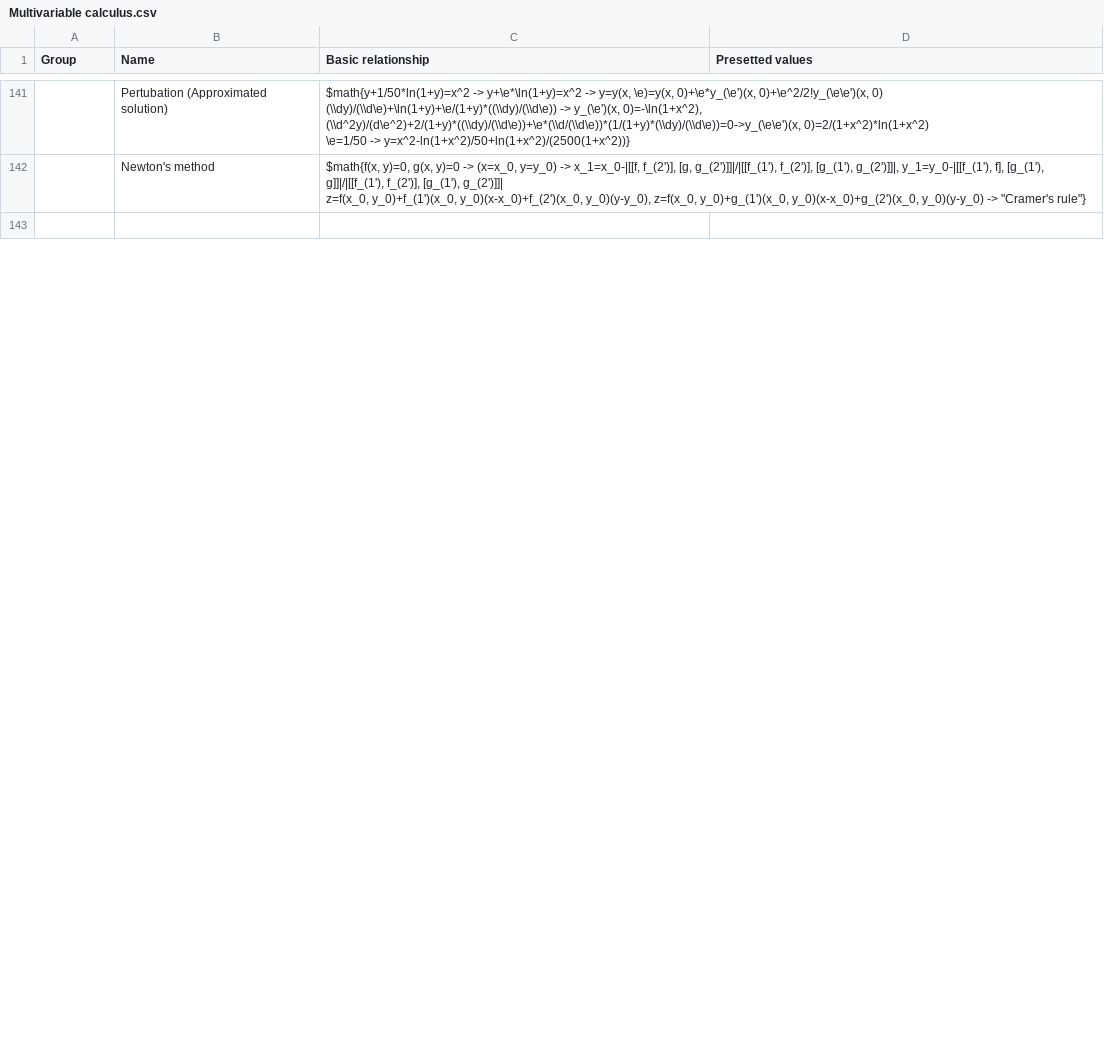
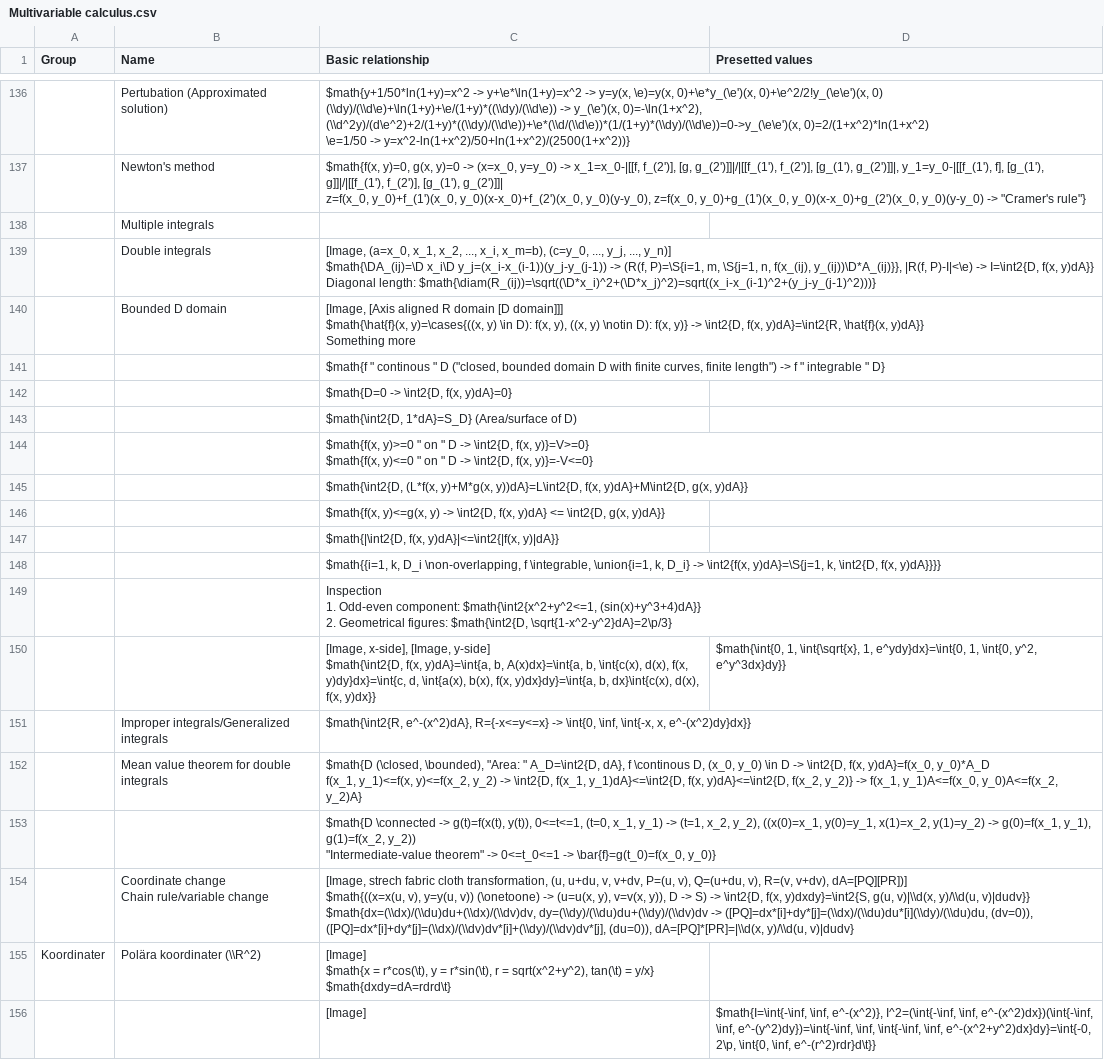
Before and after one commit to mo-mosverkstad/Bookkeeping_backup, a CSV file: Bookkeeping/Mathematics reference sheet/Multivariable calculus.csv, drawn as a sheet; only a part is shown, gaps mark what is left out; the shorter side is filled out with more unchanged rows; ↵ is a line break in a cell; the diff covers the shown part only; the diff names each change by its address in the sheet, - before the commit and + after, or states it on an @@ line.

Commit message:
Add multivariable integral

```diff
--- a/Bookkeeping/Mathematics reference sheet/Multivariable calculus.csv
+++ b/Bookkeeping/Mathematics reference sheet/Multivariable calculus.csv
+row 138:  | Multiple integrals
+row 139:  | Double integrals | [Image, (a=x_0, x_1, x_2, ..., x_i, x_m=b), (c=y_0, ..., y_j, ..., y_n)] ↵ $math{\DA_(ij)=\D x_i\D y_j=(x_i-x_(i-1))(y_j-y_(j-1)) -> (R(f, P)=\S{i=1, m, \S{j=1, n, f(x_(ij), y_(ij))\D*A_(ij)}}, |R(f, P)-I|<\e) -> I=\int2{D, f(x, y)dA}} ↵ Diagonal length: $math{\diam(R_(ij))=\sqrt((\D*x_i)^2+(\D*x_j)^2)=sqrt((x_i-x_(i-1)^2+(y_j-y_(j-1)^2)))}
+row 140:  | Bounded D domain | [Image, [Axis aligned R domain [D domain]]] ↵ $math{\hat{f}(x, y)=\cases{((x, y) \in D): f(x, y), ((x, y) \notin D): f(x, y)} -> \int2{D, f(x, y)dA}=\int2{R, \hat{f}(x, y)dA}} ↵ Something more
+row 141:  |  | $math{f " continous " D ("closed, bounded domain D with finite curves, finite length") -> f " integrable " D}
+row 142:  |  | $math{D=0 -> \int2{D, f(x, y)dA}=0}
+row 143:  |  | $math{\int2{D, 1*dA}=S_D} (Area/surface of D)
+row 144:  |  | $math{f(x, y)>=0 " on " D -> \int2{D, f(x, y)}=V>=0} ↵ $math{f(x, y)<=0 " on " D -> \int2{D, f(x, y)}=-V<=0}
+row 145:  |  | $math{\int2{D, (L*f(x, y)+M*g(x, y))dA}=L\int2{D, f(x, y)dA}+M\int2{D, g(x, y)dA}}
+row 146:  |  | $math{f(x, y)<=g(x, y) -> \int2{D, f(x, y)dA} <= \int2{D, g(x, y)dA}}
+row 147:  |  | $math{|\int2{D, f(x, y)dA}|<=\int2{|f(x, y)|dA}}
+row 148:  |  | $math{{i=1, k, D_i \non-overlapping, f \integrable, \union{i=1, k, D_i} -> \int2{f(x, y)dA}=\S{j=1, k, \int2{D, f(x, y)dA}}}}
+row 149:  |  | Inspection ↵ 1. Odd-even component: $math{\int2{x^2+y^2<=1, (sin(x)+y^3+4)dA}} ↵ 2. Geometrical figures: $math{\int2{D, \sqrt{1-x^2-y^2}dA}=2\p/3}
+row 150:  |  | [Image, x-side], [Image, y-side] ↵ $math{\int2{D, f(x, y)dA}=\int{a, b, A(x)dx}=\int{a, b, \int{c(x), d(x), f(x, y)dy}dx}=\int{c, d, \int{a(x), b(x), f(x, y)dx}dy}=\int{a, b, dx}\int{c(x), d(x), f(x, y)dx}} | $math{\int{0, 1, \int{\sqrt{x}, 1, e^ydy}dx}=\int{0, 1, \int{0, y^2, e^y^3dx}dy}}
+row 151:  | Improper integrals/Generalized integrals | $math{\int2{R, e^-(x^2)dA}, R={-x<=y<=x} -> \int{0, \inf, \int{-x, x, e^-(x^2)dy}dx}}
+row 152:  | Mean value theorem for double integrals | $math{D (\closed, \bounded), "Area: " A_D=\int2{D, dA}, f \continous D, (x_0, y_0) \in D -> \int2{D, f(x, y)dA}=f(x_0, y_0)*A_D ↵ f(x_1, y_1)<=f(x, y)<=f(x_2, y_2) -> \int2{D, f(x_1, y_1)dA}<=\int2{D, f(x, y)dA}<=\int2{D, f(x_2, y_2)} -> f(x_1, y_1)A<=f(x_0, y_0)A<=f(x_2, y_2)A}
+row 153:  |  | $math{D \connected -> g(t)=f(x(t), y(t)), 0<=t<=1, (t=0, x_1, y_1) -> (t=1, x_2, y_2), ((x(0)=x_1, y(0)=y_1, x(1)=x_2, y(1)=y_2) -> g(0)=f(x_1, y_1), g(1)=f(x_2, y_2)) ↵ "Intermediate-value theorem" -> 0<=t_0<=1 -> \bar{f}=g(t_0)=f(x_0, y_0)}
+row 154:  | Coordinate change ↵ Chain rule/variable change | [Image, strech fabric cloth transformation, (u, u+du, v, v+dv, P=(u, v), Q=(u+du, v), R=(v, v+dv), dA=[PQ][PR])] ↵ $math{((x=x(u, v), y=y(u, v)) (\onetoone) -> (u=u(x, y), v=v(x, y)), D -> S) -> \int2{D, f(x, y)dxdy}=\int2{S, g(u, v)|\\d(x, y)/\\d(u, v)|dudv}} ↵ $math{dx=(\\dx)/(\\du)du+(\\dx)/(\\dv)dv, dy=(\\dy)/(\\du)du+(\\dy)/(\\dv)dv -> ([PQ]=dx*[i]+dy*[j]=(\\dx)/(\\du)du*[i](\\dy)/(\\du)du, (dv=0)), ([PQ]=dx*[i]+dy*[j]=(\\dx)/(\\dv)dv*[i]+(\\dy)/(\\dv)dv*[j], (du=0)), dA=[PQ]*[PR]=|\\d(x, y)/\\d(u, v)|dudv}
+row 155: Koordinater | Polära koordinater (\\R^2) | [Image] ↵ $math{x = r*cos(\t), y = r*sin(\t), r = sqrt(x^2+y^2), tan(\t) = y/x} ↵ $math{dxdy=dA=rdrd\t}
+row 156:  |  | [Image] | $math{I=\int{-\inf, \inf, e^-(x^2)}, I^2=(\int{-\inf, \inf, e^-(x^2)dx})(\int{-\inf, \inf, e^-(y^2)dy})=\int{-\inf, \inf, \int{-\inf, \inf, e^-(x^2+y^2)dx}dy}=\int{-0, 2\p, \int{0, \inf, e^-(r^2)rdr}d\t}}
```
Also changed, not shown: 5 added rows, 12 removed rows and 17 edited cells elsewhere in this file, Bookkeeping/Mathematics reference sheet/Multivariable integrals.csv.
